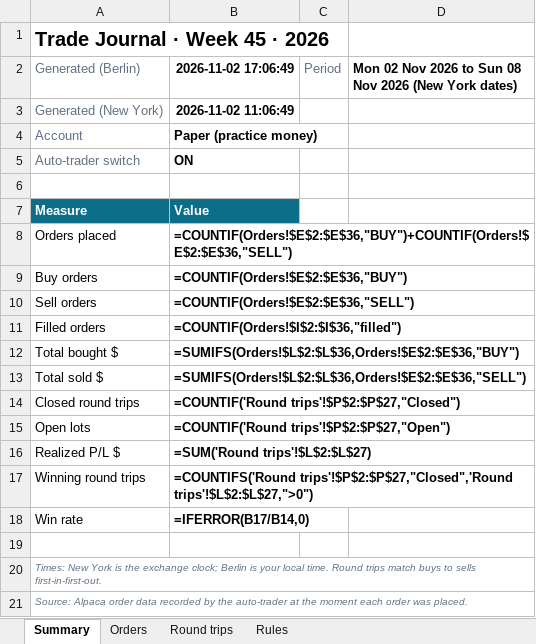
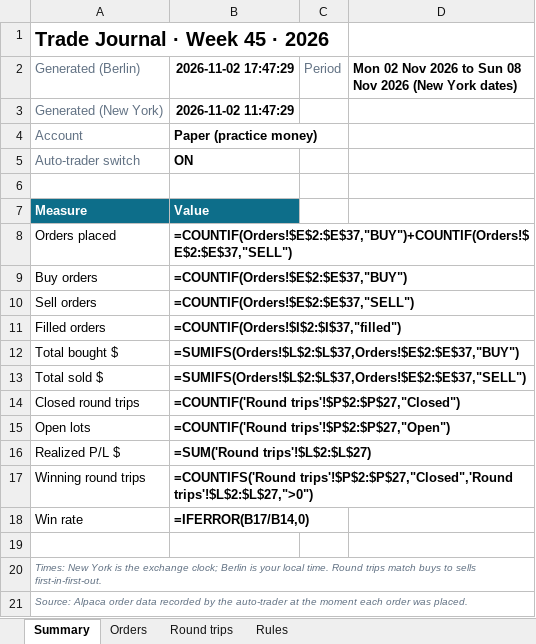
Before and after one commit to minto2196/my-claude-trade, an Excel workbook: trade-records/excel/2026-W45_2026-11-02.xlsx, sheet Summary, drawn as a sheet; values as stored, in another font and other column widths than the file's, no borders; formulas without a stored value are shown as written; the diff names each change by its address in the sheet, - before the commit and + after, or states it on an @@ line.

```diff
--- a/trade-records/excel/2026-W45_2026-11-02.xlsx (sheet Summary)
+++ b/trade-records/excel/2026-W45_2026-11-02.xlsx (sheet Summary)
-B2: 2026-11-02 17:06:49
+B2: 2026-11-02 17:47:29
-B3 (2026-11-02 17:47:29): 2026-11-02 11:06:49
+B3 (2026-11-02 17:47:29): 2026-11-02 11:47:29
-B8 (2026-11-02 17:47:29): =COUNTIF(Orders!$E$2:$E$36,"BUY")+COUNTIF(Orders!$E$2:$E$36,"SELL")
+B8 (2026-11-02 17:47:29): =COUNTIF(Orders!$E$2:$E$37,"BUY")+COUNTIF(Orders!$E$2:$E$37,"SELL")
-B9 (2026-11-02 17:47:29): =COUNTIF(Orders!$E$2:$E$36,"BUY")
+B9 (2026-11-02 17:47:29): =COUNTIF(Orders!$E$2:$E$37,"BUY")
-B10 (2026-11-02 17:47:29): =COUNTIF(Orders!$E$2:$E$36,"SELL")
+B10 (2026-11-02 17:47:29): =COUNTIF(Orders!$E$2:$E$37,"SELL")
-B11 (2026-11-02 17:47:29): =COUNTIF(Orders!$I$2:$I$36,"filled")
+B11 (2026-11-02 17:47:29): =COUNTIF(Orders!$I$2:$I$37,"filled")
-B12 (2026-11-02 17:47:29): =SUMIFS(Orders!$L$2:$L$36,Orders!$E$2:$E$36,"BUY")
+B12 (2026-11-02 17:47:29): =SUMIFS(Orders!$L$2:$L$37,Orders!$E$2:$E$37,"BUY")
-B13 (2026-11-02 17:47:29): =SUMIFS(Orders!$L$2:$L$36,Orders!$E$2:$E$36,"SELL")
+B13 (2026-11-02 17:47:29): =SUMIFS(Orders!$L$2:$L$37,Orders!$E$2:$E$37,"SELL")
```
Also changed, not shown: sheet Orders, sheet Round trips, 4 other files.
